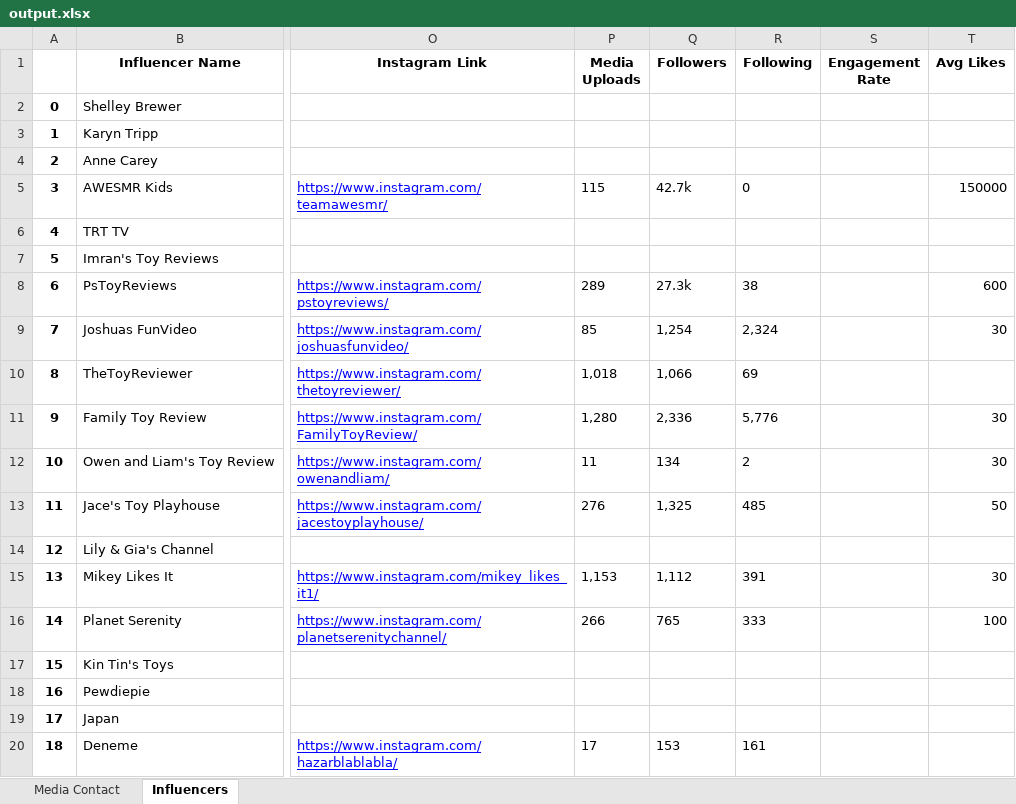
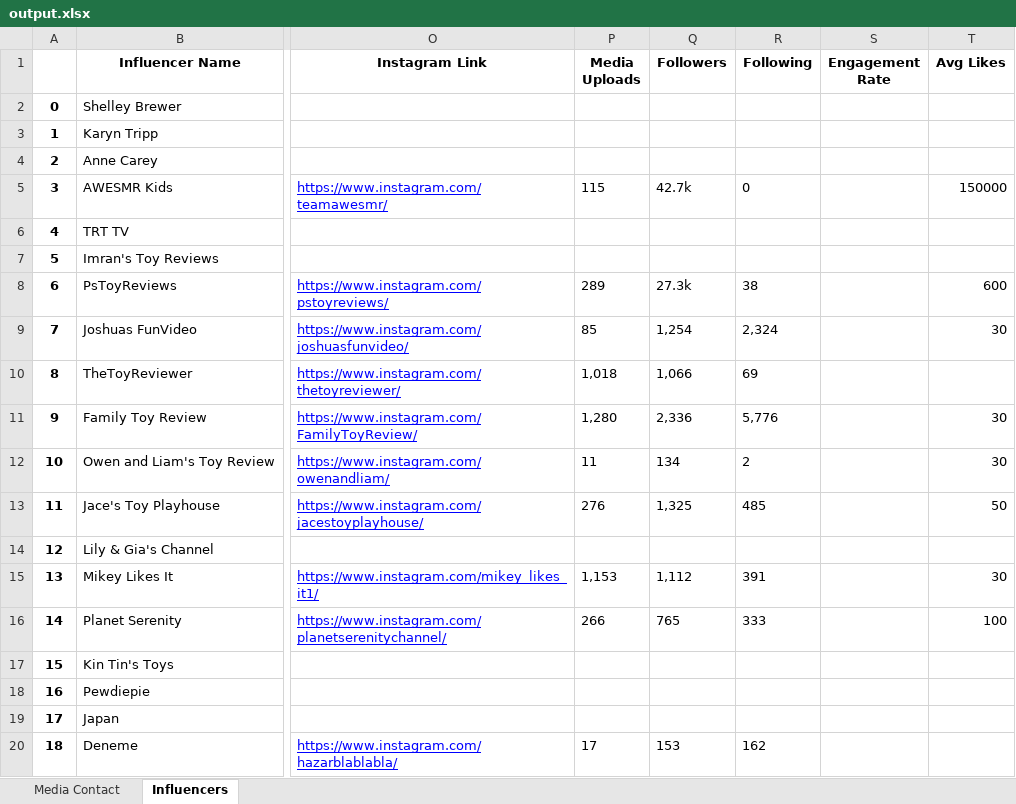
Before and after one commit to muhammetssen/DatabaseUpdater, an Excel workbook: output.xlsx, sheet Influencers, drawn as a sheet; only a part is shown, gaps mark what is left out; values as stored, in another font and other column widths than the file's, no borders; the diff names each change by its address in the sheet, - before the commit and + after, or states it on an @@ line.

```diff
--- a/output.xlsx (sheet Influencers)
+++ b/output.xlsx (sheet Influencers)
-R20 (Following): 161
+R20 (Following): 162
```
Also changed, not shown: 1 other file.
